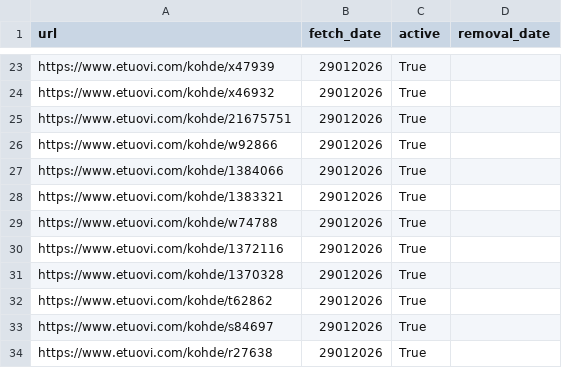
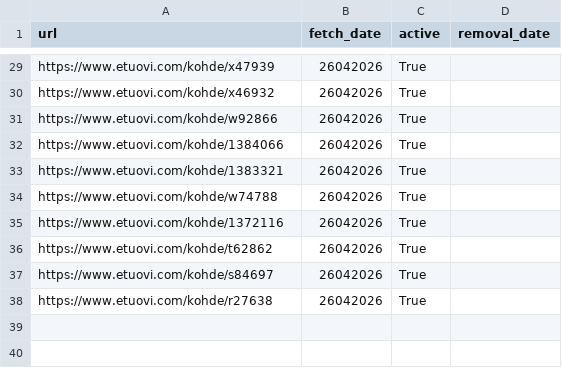
Before and after one commit to setuukka/etuovi, a CSV file: rajakyla_latest_listings.csv, drawn as a sheet; only a part is shown, gaps mark what is left out; removed rows and columns are numbered as before the commit, all else as after; the diff covers the shown part only; the diff names each change by its address in the sheet, - before the commit and + after, or states it on an @@ line.

Commit message:
Update data and logs

```diff
--- a/rajakyla_latest_listings.csv
+++ b/rajakyla_latest_listings.csv
-B29:B30 (fetch_date): 29012026
+B29:B30 (fetch_date): 26042026
-row 25: https://www.etuovi.com/kohde/21675751 | 29012026 | True
-B31:B35 (fetch_date): 29012026
+B31:B35 (fetch_date): 26042026
-row 31: https://www.etuovi.com/kohde/1370328 | 29012026 | True
-B36:B38 (fetch_date): 29012026
+B36:B38 (fetch_date): 26042026
```
Also changed, not shown: 17 added rows, 11 removed rows and 10 edited cells elsewhere in this file, 1 other file.
